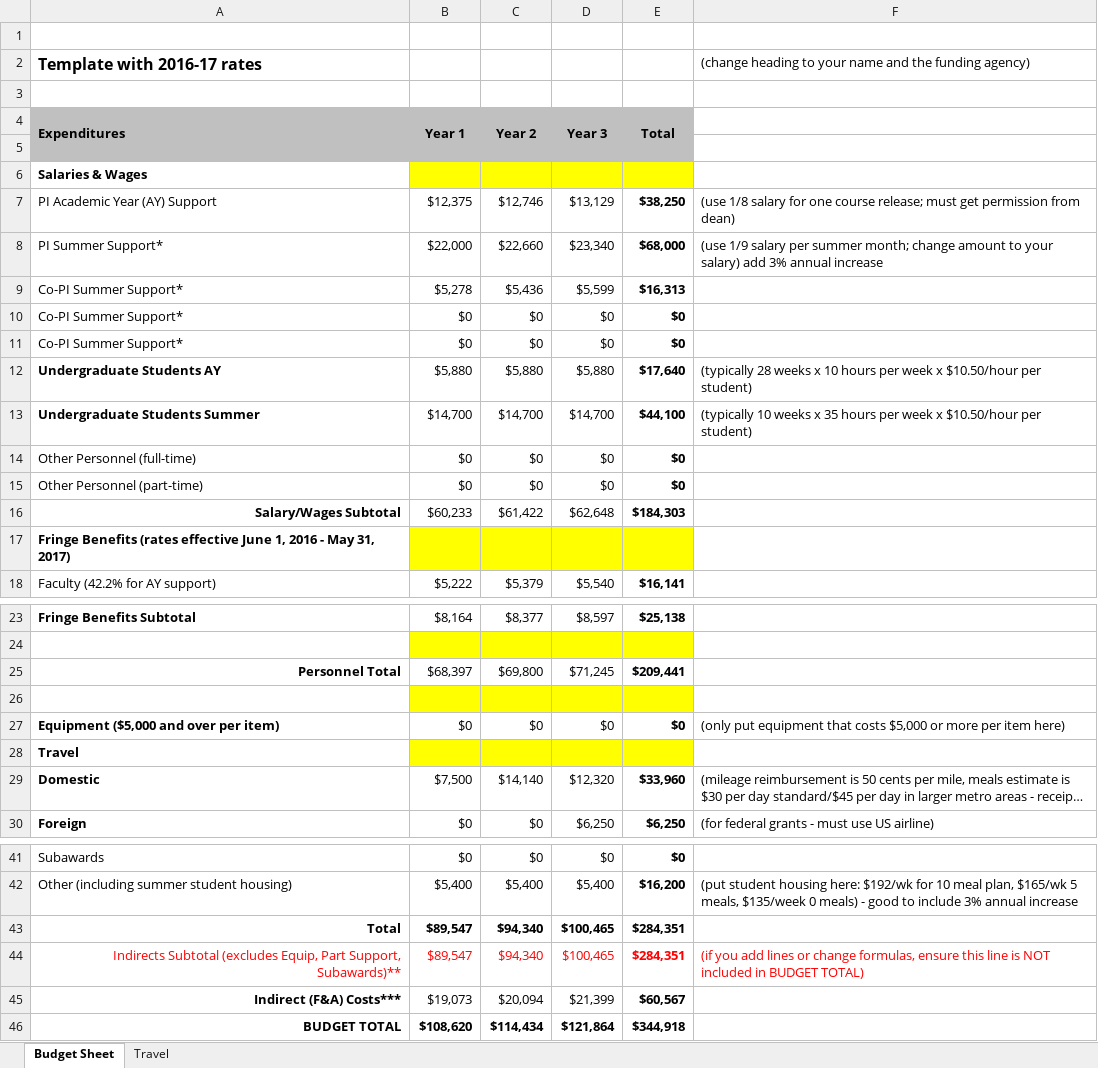
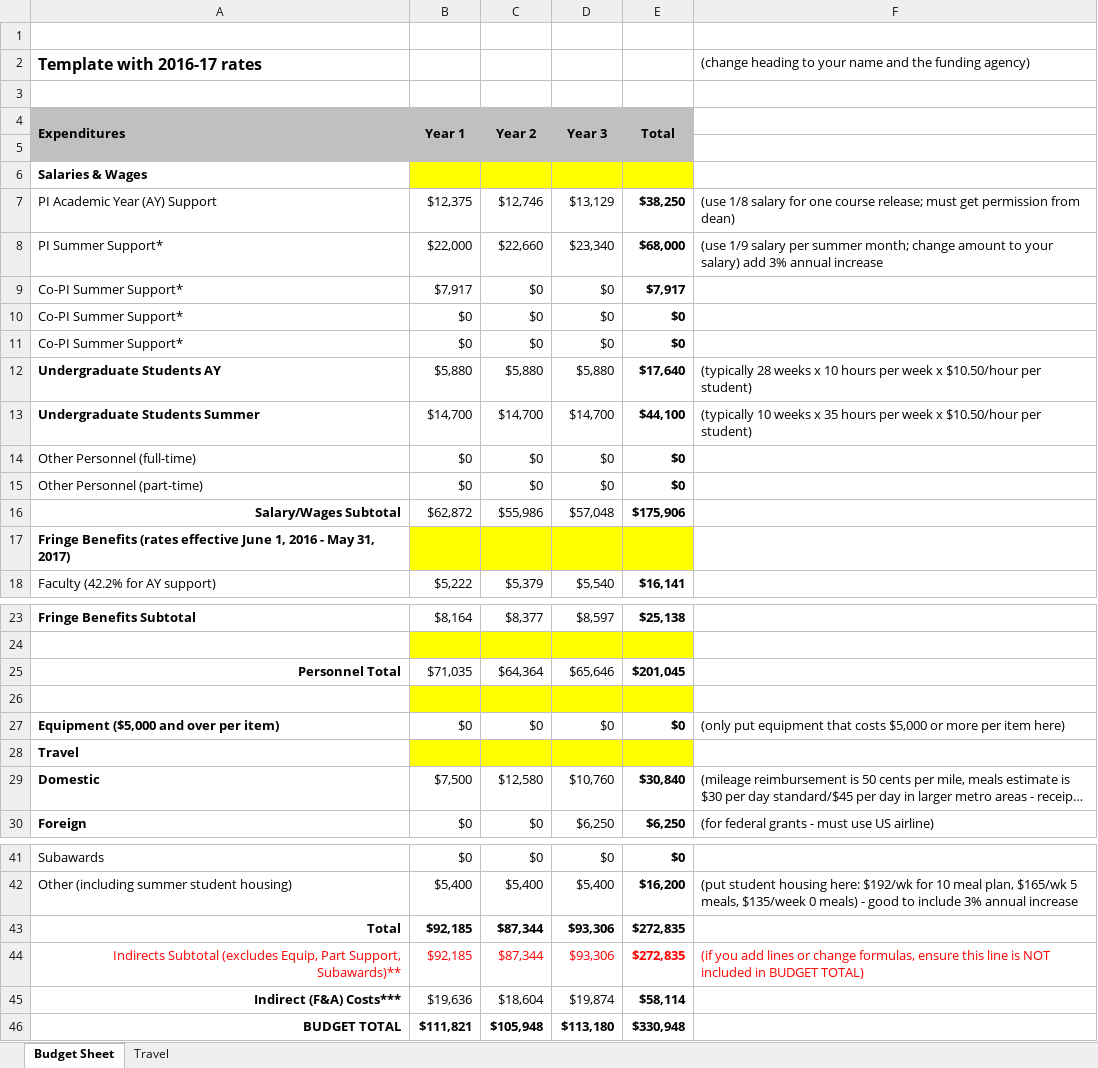
Before and after one commit to rfinn/NSF2016, an Excel workbook: Budget2016.xlsx, sheet Budget Sheet, drawn as a sheet; only a part is shown, gaps mark what is left out; long unchanged cells end in …; values as stored, in another font and other column widths than the file's, no borders; charts and pictures not drawn; removed rows and columns are numbered as before the commit, all else as after; the diff names each change by its address in the sheet, - before the commit and + after, or states it on an @@ line.

```diff
--- a/Budget2016.xlsx (sheet Budget Sheet)
+++ b/Budget2016.xlsx (sheet Budget Sheet)
-row 9: Co-PI Summer Support* | $5,278 | $5,436 | $5,599 | $16,313
+row 9: Co-PI Summer Support* | $7,917 | $0 | $0 | $7,917
-row 16: Salary/Wages Subtotal | $60,233 | $61,422 | $62,648 | $184,303
+row 16: Salary/Wages Subtotal | $62,872 | $55,986 | $57,048 | $175,906
-row 25: Personnel Total | $68,397 | $69,800 | $71,245 | $209,441
+row 25: Personnel Total | $71,035 | $64,364 | $65,646 | $201,045
-C29 (Year 2): $14,140
+C29 (Year 2): $12,580
-D29 (Year 3): $12,320
+D29 (Year 3): $10,760
-E29 (Total): $33,960
+E29 (Total): $30,840
-row 43: Total | $89,547 | $94,340 | $100,465 | $284,351
+row 43: Total | $92,185 | $87,344 | $93,306 | $272,835
-B44 (Year 1): $89,547
+B44 (Year 1): $92,185
-C44 (Year 2): $94,340
+C44 (Year 2): $87,344
-D44 (Year 3): $100,465
+D44 (Year 3): $93,306
-E44 (Total): $284,351
+E44 (Total): $272,835
-row 45: Indirect (F&A) Costs*** | $19,073 | $20,094 | $21,399 | $60,567
-row 46: BUDGET TOTAL | $108,620 | $114,434 | $121,864 | $344,918
+row 45: Indirect (F&A) Costs*** | $19,636 | $18,604 | $19,874 | $58,114
+row 46: BUDGET TOTAL | $111,821 | $105,948 | $113,180 | $330,948
```
Also changed, not shown: sheet Travel, 20 other files.
